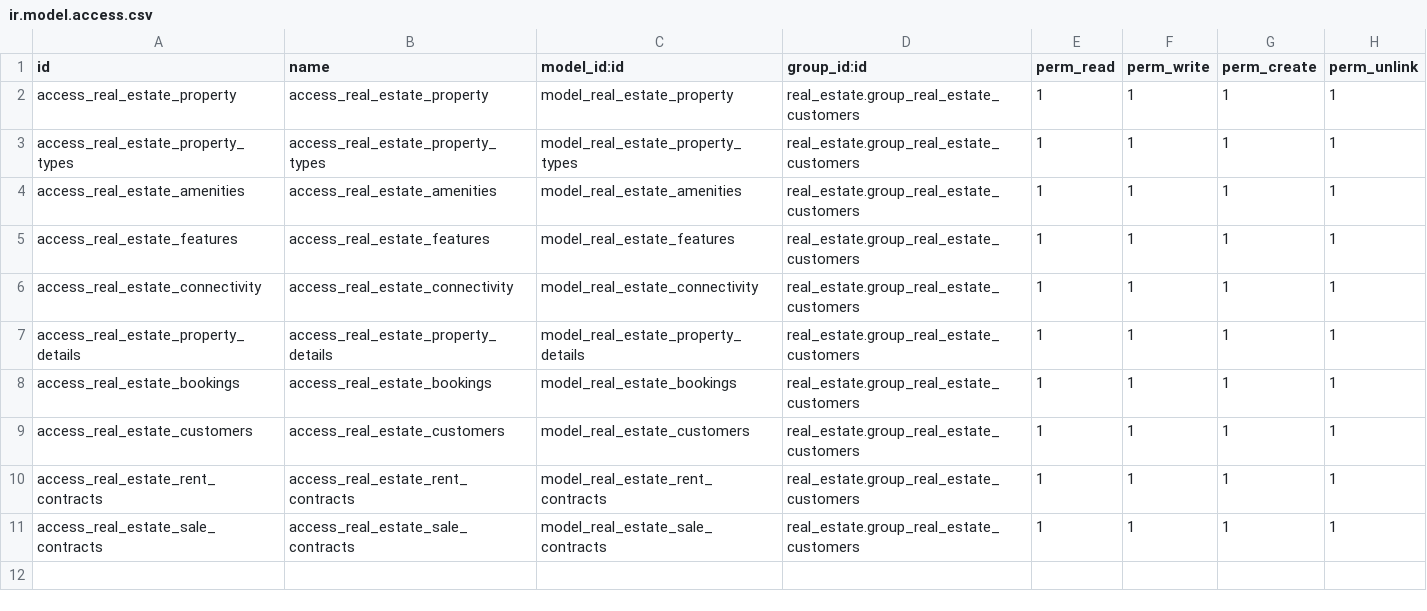
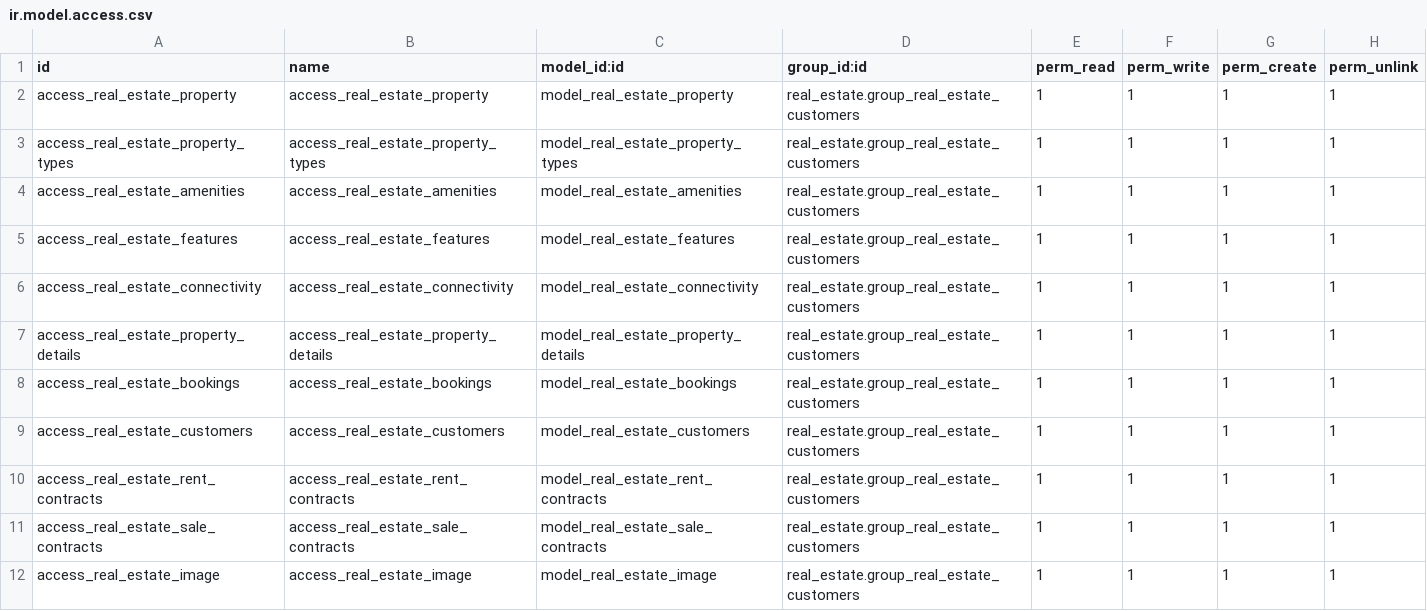
Before and after one commit to SudhansuSJena/RealEstate, a CSV file: addons/real_estate/security/ir.model.access.csv, drawn as a sheet; the diff names each change by its address in the sheet, - before the commit and + after, or states it on an @@ line.

```diff
--- a/addons/real_estate/security/ir.model.access.csv
+++ b/addons/real_estate/security/ir.model.access.csv
+row 12: access_real_estate_image | access_real_estate_image | model_real_estate_image | real_estate.group_real_estate_customers | 1 | 1 | 1 | 1
```
Also changed, not shown: 7 other files.
